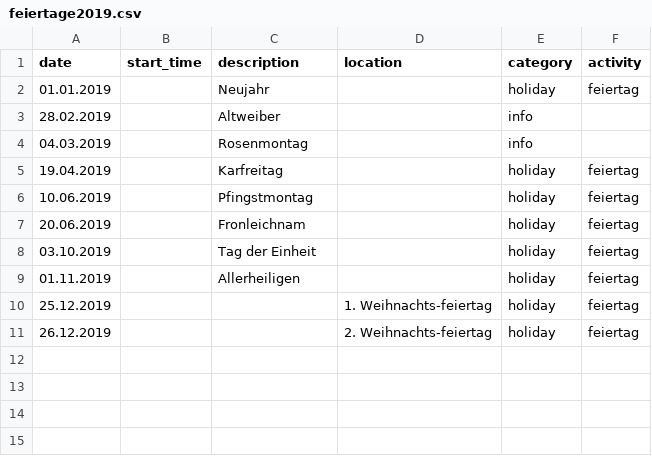
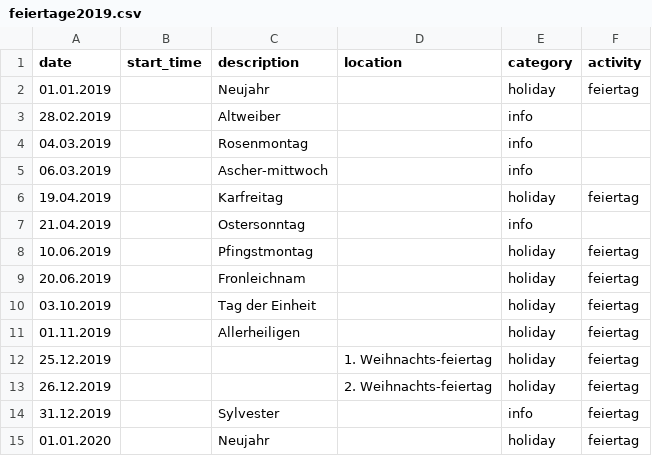
Before and after one commit to kronzucker/calendar, a CSV file: src/main/resources/feiertage2019.csv, drawn as a sheet.

```diff
--- a/src/main/resources/feiertage2019.csv
+++ b/src/main/resources/feiertage2019.csv
@@ -4,3 +4,5 @@ date;start_time;description;location;category;activity
 04.03.2019;;Rosenmontag;;info;
+06.03.2019;;Ascher-mittwoch;;info;
 19.04.2019;;Karfreitag;;holiday;feiertag
+21.04.2019;;Ostersonntag;;info;
 10.06.2019;;Pfingstmontag;;holiday;feiertag
@@ -11 +13,3 @@ date;start_time;description;location;category;activity
 26.12.2019;;;2. Weihnachts-feiertag;holiday;feiertag
+31.12.2019;;Sylvester;;info;feiertag
+01.01.2020;;Neujahr;;holiday;feiertag
```
Also changed, not shown: src/main/resources/jahresuebersicht2019.csv, 4 other files.
